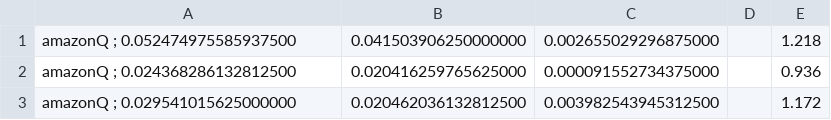
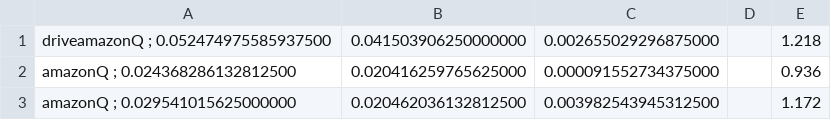
Before and after one commit to Jeffersonalanmm/PIBIC, a CSV file: com/heapsort/output.csv, drawn as a sheet; only a part is shown.

```diff
--- a/com/heapsort/output.csv
+++ b/com/heapsort/output.csv
@@ -1,2 +1,2 @@
-amazonQ ; 0.052474975585937500, 0.041503906250000000, 0.002655029296875000,  ,  1.218
+driveamazonQ ; 0.052474975585937500, 0.041503906250000000, 0.002655029296875000,  ,  1.218
 amazonQ ; 0.024368286132812500, 0.020416259765625000, 0.000091552734375000,  ,  0.936
```
Also changed, not shown: 1 other file.
